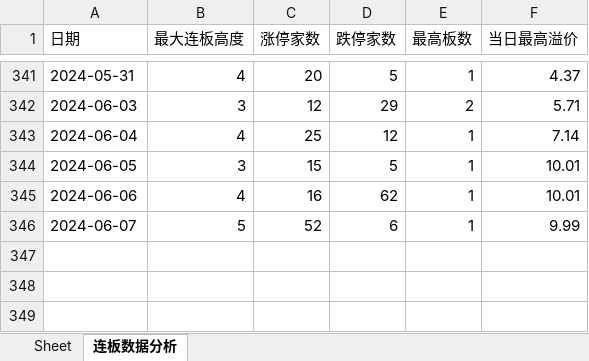
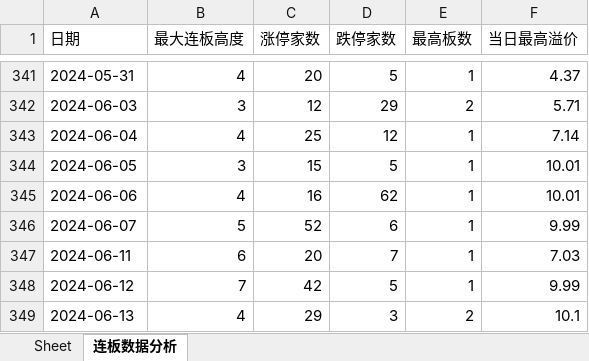
Before and after one commit to bozaigao/quantification, an Excel workbook: 2024年A股主板连板数据.xlsx, sheet 连板数据分析, drawn as a sheet; only a part is shown, gaps mark what is left out; values as stored, in another font and other column widths than the file's, no borders; charts and pictures not drawn; 1 other sheet too large or unreadable and not compared; the diff names each change by its address in the sheet, - before the commit and + after, or states it on an @@ line.

```diff
--- a/2024年A股主板连板数据.xlsx (sheet 连板数据分析)
+++ b/2024年A股主板连板数据.xlsx (sheet 连板数据分析)
+row 347: 2024-06-11 | 6 | 20 | 7 | 1 | 7.03
+row 348: 2024-06-12 | 7 | 42 | 5 | 1 | 9.99
+row 349: 2024-06-13 | 4 | 29 | 3 | 2 | 10.1
```
Also changed, not shown: charts or pictures, 2024/2024年A股主板连板数据.xlsx, 18 other files.
